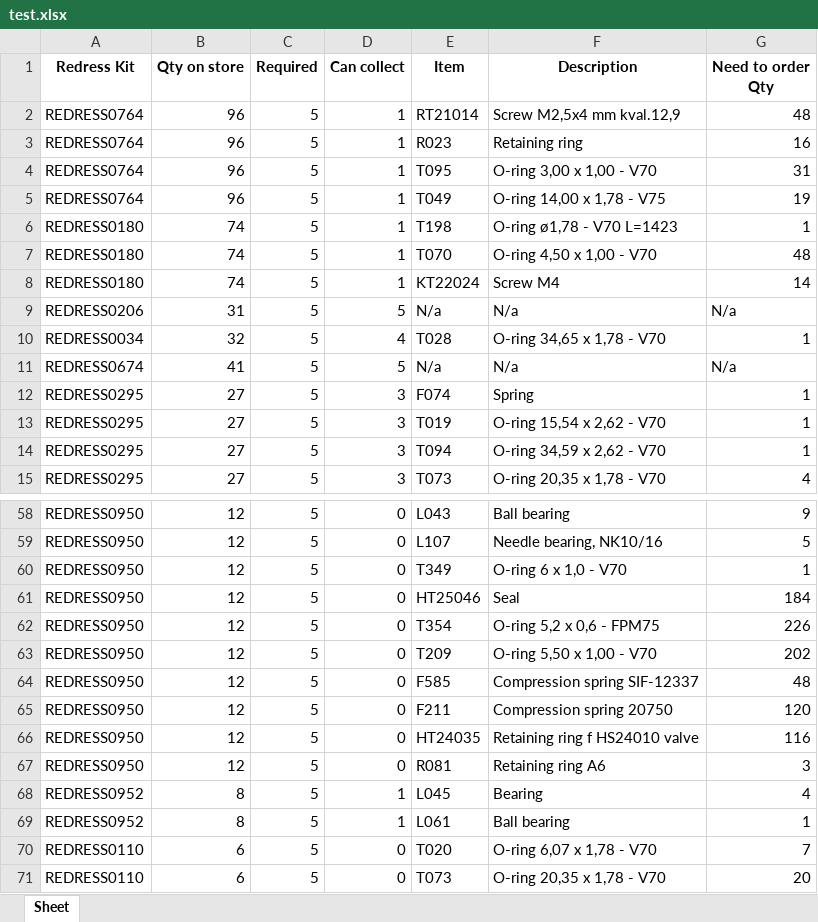
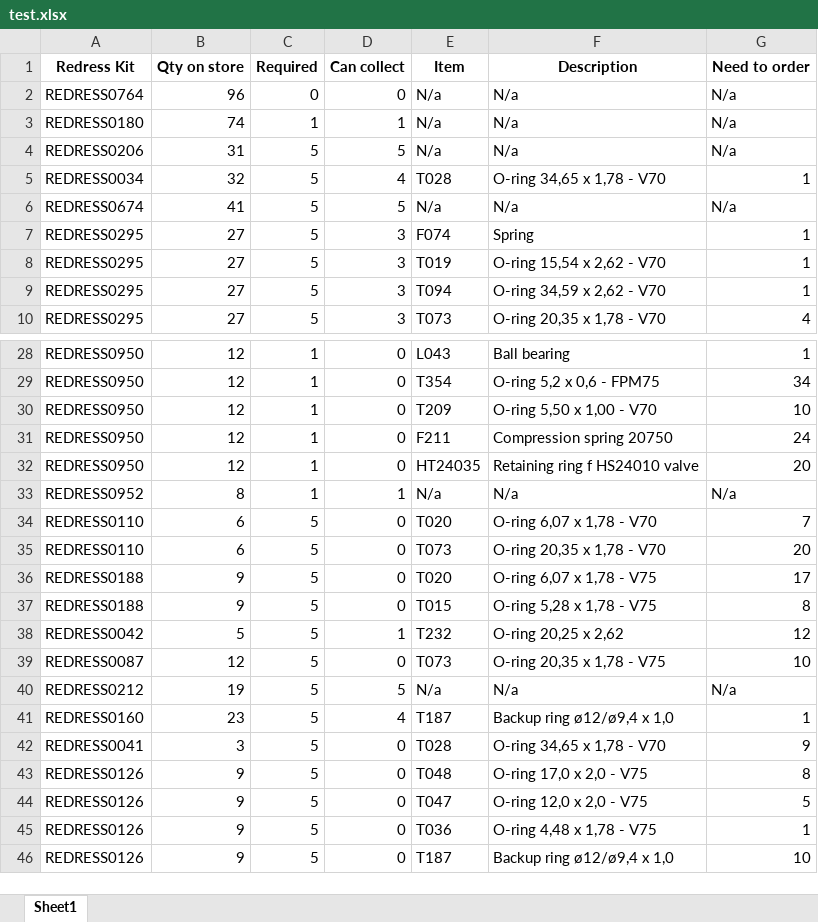
Before and after one commit to Frvzr/wtapp_rkits, an Excel workbook: test.xlsx, sheet Sheet1, drawn as a sheet; only a part is shown, gaps mark what is left out; the shorter side is filled out with more unchanged rows; values as stored, in another font and other column widths than the file's, no borders; removed rows and columns are numbered as before the commit, all else as after; the diff covers the shown part only; the diff names each change by its address in the sheet, - before the commit and + after, or states it on an @@ line.

```diff
--- a/test.xlsx (sheet Sheet1)
+++ b/test.xlsx (sheet Sheet1)
-sheet tab: Sheet
+sheet tab: Sheet1
-G1: Need to order Qty
+G1: Need to order
-row 2: REDRESS0764 | 96 | 5 | 1 | RT21014 | Screw M2,5x4 mm kval.12,9 | 48
-row 3: REDRESS0764 | 96 | 5 | 1 | R023 | Retaining ring | 16
-row 4: REDRESS0764 | 96 | 5 | 1 | T095 | O-ring 3,00 x 1,00 - V70 | 31
-row 5: REDRESS0764 | 96 | 5 | 1 | T049 | O-ring 14,00 x 1,78 - V75 | 19
-row 6: REDRESS0180 | 74 | 5 | 1 | T198 | O-ring ø1,78 - V70 L=1423 | 1
-row 7: REDRESS0180 | 74 | 5 | 1 | T070 | O-ring 4,50 x 1,00 - V70 | 48
+row 2: REDRESS0764 | 96 | 0 | 0 | N/a | N/a | N/a
-C3 (Required): 5
+C3 (Required): 1
-E3 (Item): KT22024
+E3 (Item): N/a
-F3 (Description): Screw M4
+F3 (Description): N/a
-G3 (Need to order): 14
+G3 (Need to order): N/a
-C28 (Required): 5
+C28 (Required): 1
-G28 (Need to order): 9
+G28 (Need to order): 1
-row 59: REDRESS0950 | 12 | 5 | 0 | L107 | Needle bearing, NK10/16 | 5
-row 60: REDRESS0950 | 12 | 5 | 0 | T349 | O-ring 6 x 1,0 - V70 | 1
-row 61: REDRESS0950 | 12 | 5 | 0 | HT25046 | Seal | 184
-C29:C30 (Required): 5
+C29:C30 (Required): 1
-G29 (Need to order): 226
+G29 (Need to order): 34
-G30 (Need to order): 202
+G30 (Need to order): 10
-row 64: REDRESS0950 | 12 | 5 | 0 | F585 | Compression spring SIF-12337 | 48
-C31:C32 (Required): 5
+C31:C32 (Required): 1
-G31 (Need to order): 120
+G31 (Need to order): 24
-G32 (Need to order): 116
+G32 (Need to order): 20
-row 67: REDRESS0950 | 12 | 5 | 0 | R081 | Retaining ring A6 | 3
-C33 (Required): 5
+C33 (Required): 1
-E33 (Item): L045
+E33 (Item): N/a
-F33 (Description): Bearing
+F33 (Description): N/a
-G33 (Need to order): 4
+G33 (Need to order): N/a
-row 69: REDRESS0952 | 8 | 5 | 1 | L061 | Ball bearing | 1
```
Also changed, not shown: 25 removed rows and 18 edited cells elsewhere in this sheet, 5 other files.
